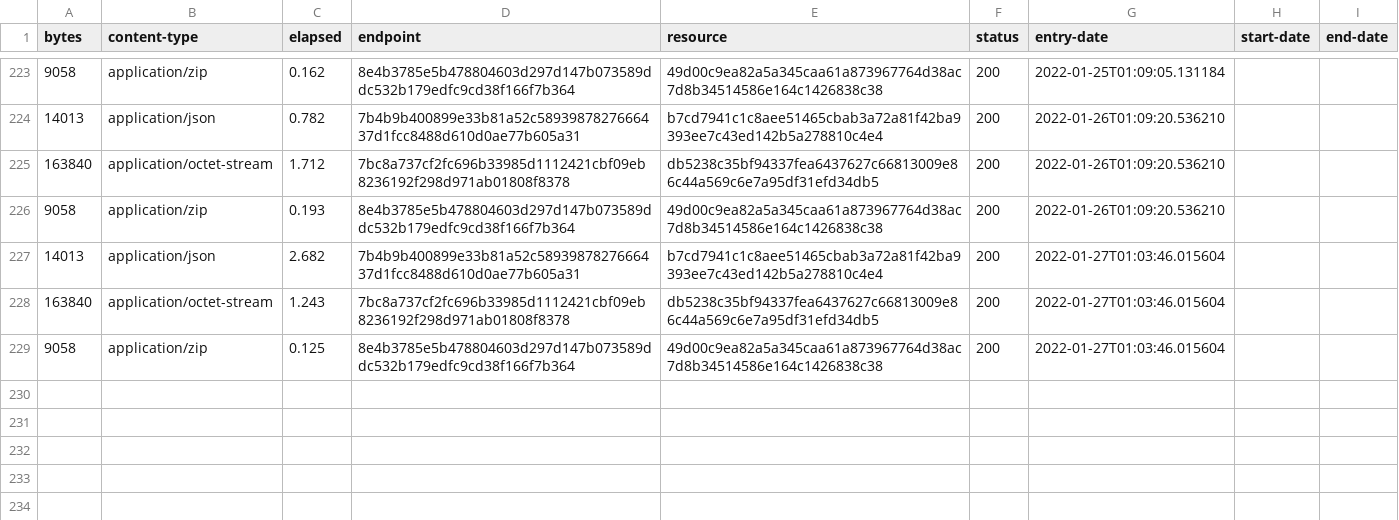
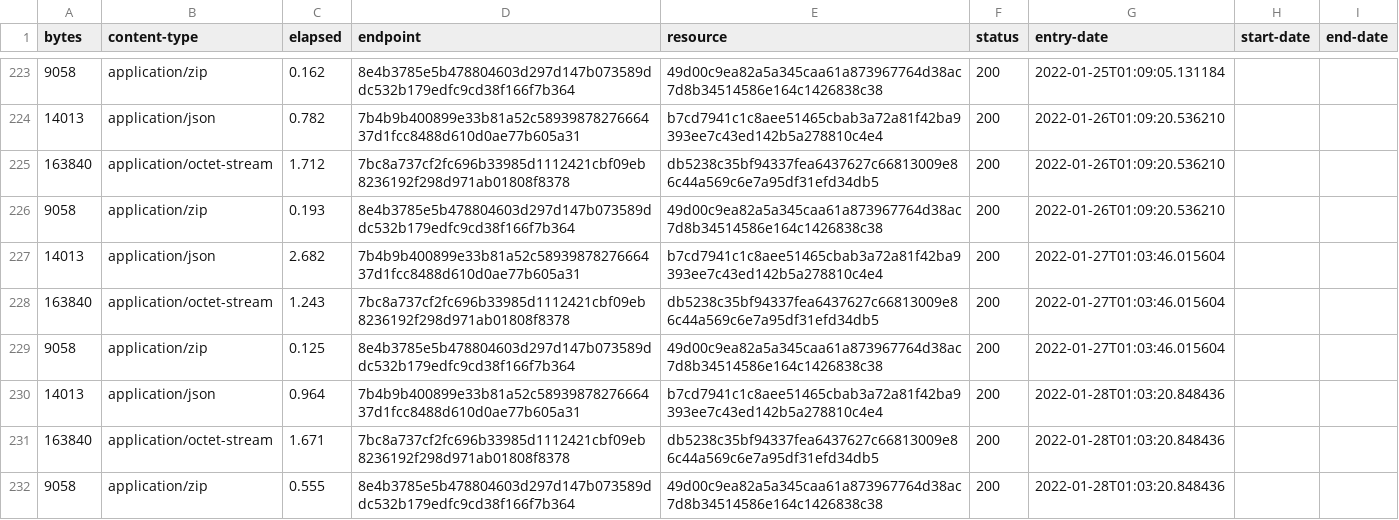
Before and after one commit to digital-land/central-activities-zone-collection, a CSV file: collection/log.csv, drawn as a sheet; only a part is shown, gaps mark what is left out.

Commit message:
Collection 2022-01-28

```diff
--- a/collection/log.csv
+++ b/collection/log.csv
@@ -229 +229,4 @@ bytes,content-type,elapsed,endpoint,resource,status,entry-date,start-date,end-da
 9058,application/zip,0.125,8e4b3785e5b478804603d297d147b073589ddc532b179edfc9cd38f166f7b364,49d00c9ea82a5a345caa61a873967764d38ac7d8b34514586e164c1426838c38,200,2022-01-27T01:03:46.015604,,
+14013,application/json,0.964,7b4b9b400899e33b81a52c5893987827666437d1fcc8488d610d0ae77b605a31,b7cd7941c1c8aee51465cbab3a72a81f42ba9393ee7c43ed142b5a278810c4e4,200,2022-01-28T01:03:20.848436,,
+163840,application/octet-stream,1.671,7bc8a737cf2fc696b33985d1112421cbf09eb8236192f298d971ab01808f8378,db5238c35bf94337fea6437627c66813009e86c44a569c6e7a95df31efd34db5,200,2022-01-28T01:03:20.848436,,
+9058,application/zip,0.555,8e4b3785e5b478804603d297d147b073589ddc532b179edfc9cd38f166f7b364,49d00c9ea82a5a345caa61a873967764d38ac7d8b34514586e164c1426838c38,200,2022-01-28T01:03:20.848436,,
```
